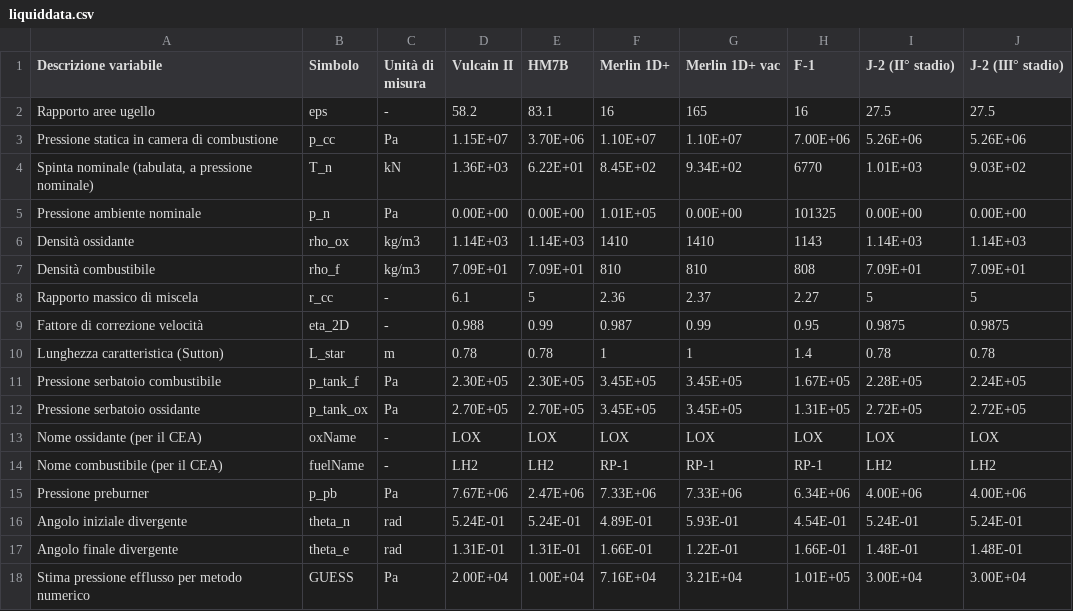
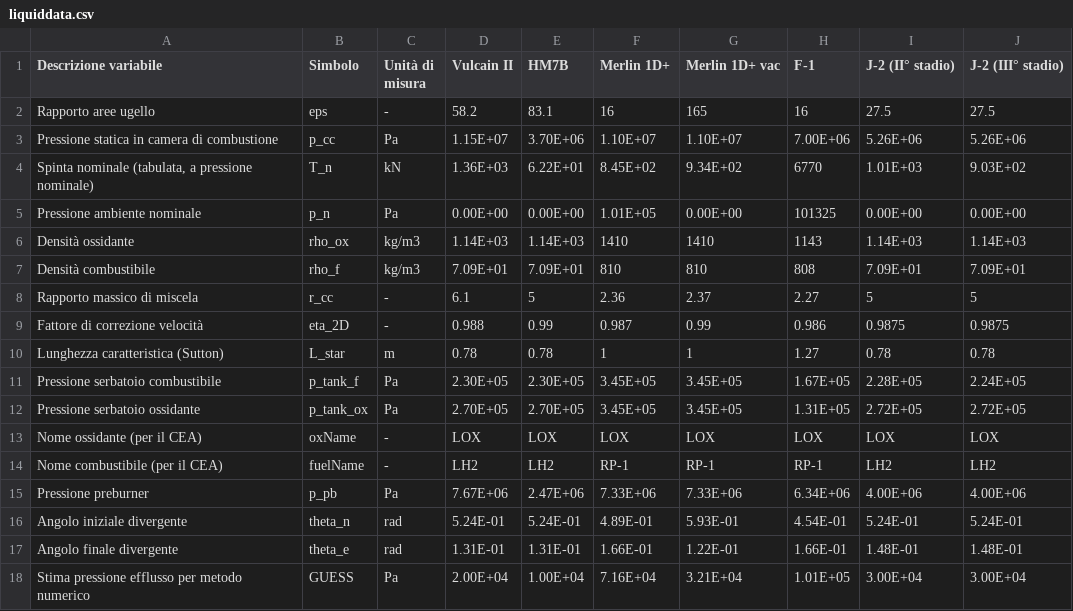
Before and after one commit to gottardini/liquidrocket, a CSV file: source/liquiddata.csv, drawn as a sheet.

```diff
--- a/source/liquiddata.csv
+++ b/source/liquiddata.csv
@@ -8,4 +8,4 @@ Densità combustibile,rho_f,kg/m3,7.09E+01,7.09E+01,810,810,808,7.09E+01,7.09E+0
 Rapporto massico di miscela,r_cc,-,6.1,5,2.36,2.37,2.27,5,5
-Fattore di correzione velocità ,eta_2D,-,0.988,0.99,0.987,0.99,0.95,0.9875,0.9875
-Lunghezza caratteristica (Sutton),L_star,m,0.78,0.78,1,1,1.4,0.78,0.78
+Fattore di correzione velocità ,eta_2D,-,0.988,0.99,0.987,0.99,0.986,0.9875,0.9875
+Lunghezza caratteristica (Sutton),L_star,m,0.78,0.78,1,1,1.27,0.78,0.78
 Pressione serbatoio combustibile,p_tank_f,Pa,2.30E+05,2.30E+05,3.45E+05,3.45E+05,1.67E+05,2.28E+05,2.24E+05
```
Also changed, not shown: 2 other files.
